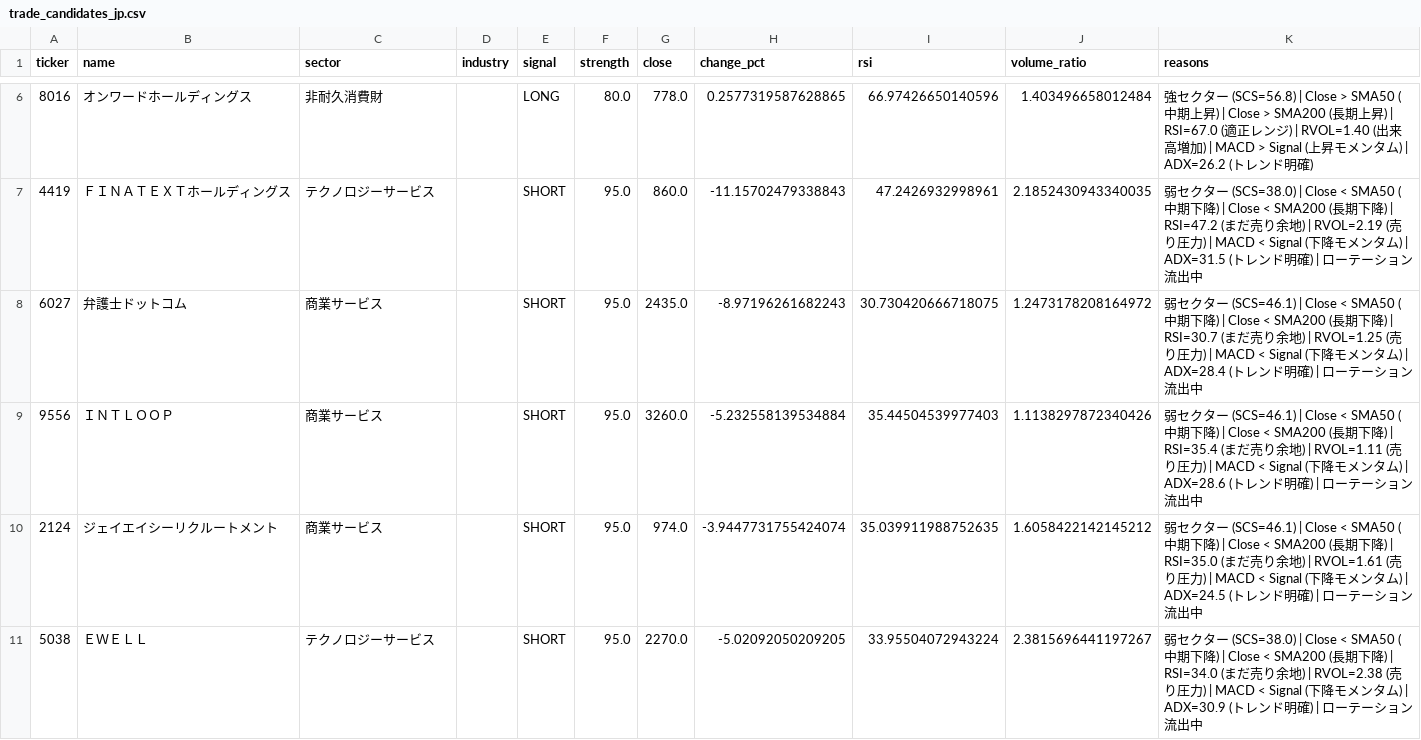
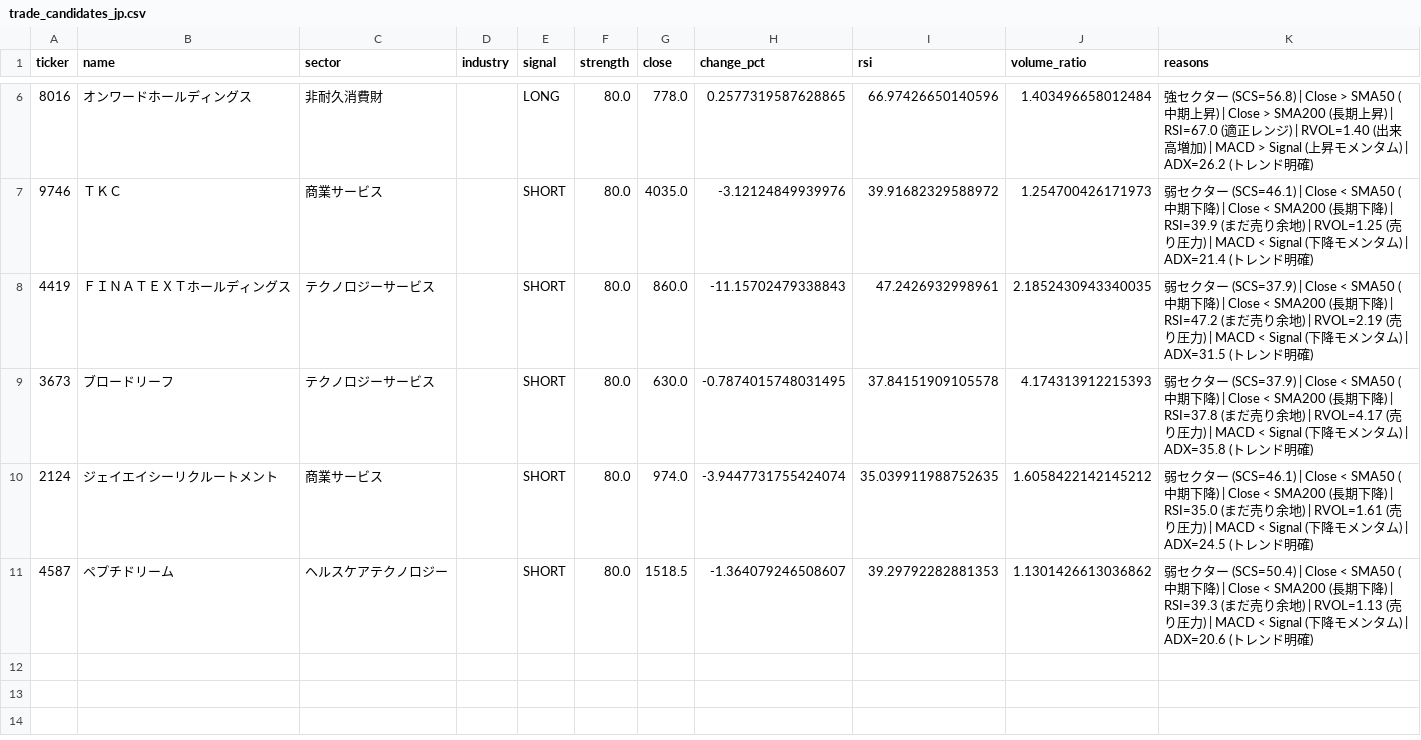
Before and after one commit to lasernyan/stockscreener, a CSV file: screener/trade_candidates_jp.csv, drawn as a sheet; only a part is shown, gaps mark what is left out; the diff covers the shown part only.

```diff
--- a/screener/trade_candidates_jp.csv
+++ b/screener/trade_candidates_jp.csv
@@ -6,6 +6,6 @@ ticker,name,sector,industry,signal,strength,close,change_pct,rsi,volume_ratio,re
 8016,オンワードホールディングス,非耐久消費財,,LONG,80.0,778.0,0.2577319587628865,66.97426650140596,1.403496658012484,強セクター (SCS=56.8) | Close > SMA50 (中期上昇) | Close > SMA200 (長期上昇) | RSI=67.0 (適正レンジ) | RVOL=1.40 (出来高増加) | MACD > Signal (上昇モメンタム) | ADX=26.2 (トレンド明確)
-4419,ＦＩＮＡＴＥＸＴホールディングス,テクノロジーサービス,,SHORT,95.0,860.0,-11.15702479338843,47.2426932998961,2.1852430943340035,弱セクター (SCS=38.0) | Close < SMA50 (中期下降) | Close < SMA200 (長期下降) | RSI=47.2 (まだ売り余地) | RVOL=2.19 (売り圧力) | MACD < Signal (下降モメンタム) | ADX=31.5 (トレンド明確) | ローテーション流出中
-6027,弁護士ドットコム,商業サービス,,SHORT,95.0,2435.0,-8.97196261682243,30.730420666718075,1.2473178208164972,弱セクター (SCS=46.1) | Close < SMA50 (中期下降) | Close < SMA200 (長期下降) | RSI=30.7 (まだ売り余地) | RVOL=1.25 (売り圧力) | MACD < Signal (下降モメンタム) | ADX=28.4 (トレンド明確) | ローテーション流出中
-9556,ＩＮＴＬＯＯＰ,商業サービス,,SHORT,95.0,3260.0,-5.232558139534884,35.44504539977403,1.1138297872340426,弱セクター (SCS=46.1) | Close < SMA50 (中期下降) | Close < SMA200 (長期下降) | RSI=35.4 (まだ売り余地) | RVOL=1.11 (売り圧力) | MACD < Signal (下降モメンタム) | ADX=28.6 (トレンド明確) | ローテーション流出中
-2124,ジェイエイシーリクルートメント,商業サービス,,SHORT,95.0,974.0,-3.9447731755424074,35.039911988752635,1.6058422142145212,弱セクター (SCS=46.1) | Close < SMA50 (中期下降) | Close < SMA200 (長期下降) | RSI=35.0 (まだ売り余地) | RVOL=1.61 (売り圧力) | MACD < Signal (下降モメンタム) | ADX=24.5 (トレンド明確) | ローテーション流出中
-5038,ＥＷＥＬＬ,テクノロジーサービス,,SHORT,95.0,2270.0,-5.02092050209205,33.95504072943224,2.3815696441197267,弱セクター (SCS=38.0) | Close < SMA50 (中期下降) | Close < SMA200 (長期下降) | RSI=34.0 (まだ売り余地) | RVOL=2.38 (売り圧力) | MACD < Signal (下降モメンタム) | ADX=30.9 (トレンド明確) | ローテーション流出中
+9746,ＴＫＣ,商業サービス,,SHORT,80.0,4035.0,-3.12124849939976,39.91682329588972,1.254700426171973,弱セクター (SCS=46.1) | Close < SMA50 (中期下降) | Close < SMA200 (長期下降) | RSI=39.9 (まだ売り余地) | RVOL=1.25 (売り圧力) | MACD < Signal (下降モメンタム) | ADX=21.4 (トレンド明確)
+4419,ＦＩＮＡＴＥＸＴホールディングス,テクノロジーサービス,,SHORT,80.0,860.0,-11.15702479338843,47.2426932998961,2.1852430943340035,弱セクター (SCS=37.9) | Close < SMA50 (中期下降) | Close < SMA200 (長期下降) | RSI=47.2 (まだ売り余地) | RVOL=2.19 (売り圧力) | MACD < Signal (下降モメンタム) | ADX=31.5 (トレンド明確)
+3673,ブロードリーフ,テクノロジーサービス,,SHORT,80.0,630.0,-0.7874015748031495,37.84151909105578,4.174313912215393,弱セクター (SCS=37.9) | Close < SMA50 (中期下降) | Close < SMA200 (長期下降) | RSI=37.8 (まだ売り余地) | RVOL=4.17 (売り圧力) | MACD < Signal (下降モメンタム) | ADX=35.8 (トレンド明確)
+2124,ジェイエイシーリクルートメント,商業サービス,,SHORT,80.0,974.0,-3.9447731755424074,35.039911988752635,1.6058422142145212,弱セクター (SCS=46.1) | Close < SMA50 (中期下降) | Close < SMA200 (長期下降) | RSI=35.0 (まだ売り余地) | RVOL=1.61 (売り圧力) | MACD < Signal (下降モメンタム) | ADX=24.5 (トレンド明確)
+4587,ペプチドリーム,ヘルスケアテクノロジー,,SHORT,80.0,1518.5,-1.364079246508607,39.29792282881353,1.1301426613036862,弱セクター (SCS=50.4) | Close < SMA50 (中期下降) | Close < SMA200 (長期下降) | RSI=39.3 (まだ売り余地) | RVOL=1.13 (売り圧力) | MACD < Signal (下降モメンタム) | ADX=20.6 (トレンド明確)
```
Also changed, not shown: 3 added rows and 3 removed rows elsewhere in this file, screener/sector_metrics_jp.csv, screener/sector_metrics_us.csv, 4 other files.
